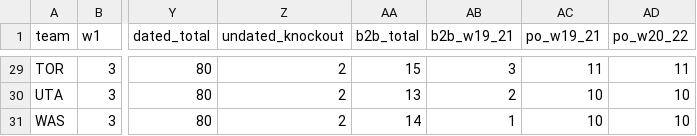
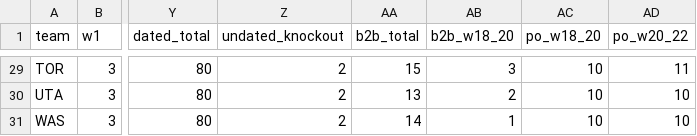
Before and after one commit to nic095layson/fantasy-basketball-2026-27, a CSV file: report/schedule/games-per-week-2026-27.csv, drawn as a sheet; only a part is shown, gaps mark what is left out; the diff covers the shown part only; the diff names each change by its address in the sheet, - before the commit and + after, or states it on an @@ line.

```diff
--- a/report/schedule/games-per-week-2026-27.csv
+++ b/report/schedule/games-per-week-2026-27.csv
-AB1: b2b_w19_21
+AB1: b2b_w18_20
-AC1: po_w19_21
+AC1: po_w18_20
-AC29 (po_w18_20): 11
+AC29 (po_w18_20): 10
```
Also changed, not shown: 33 edited cells elsewhere in this file, 17 other files.
